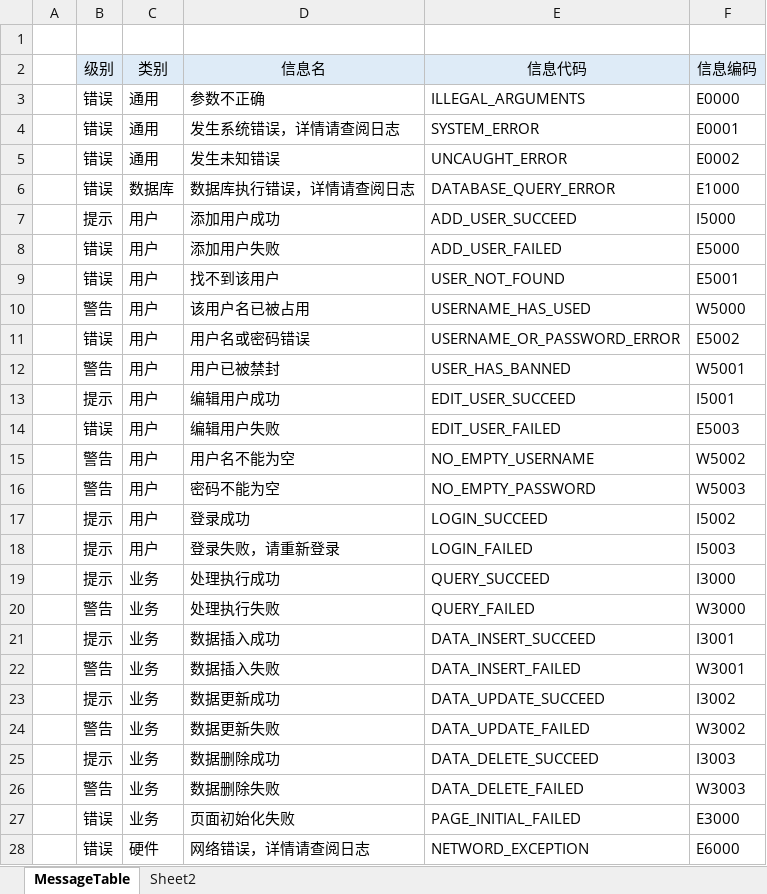
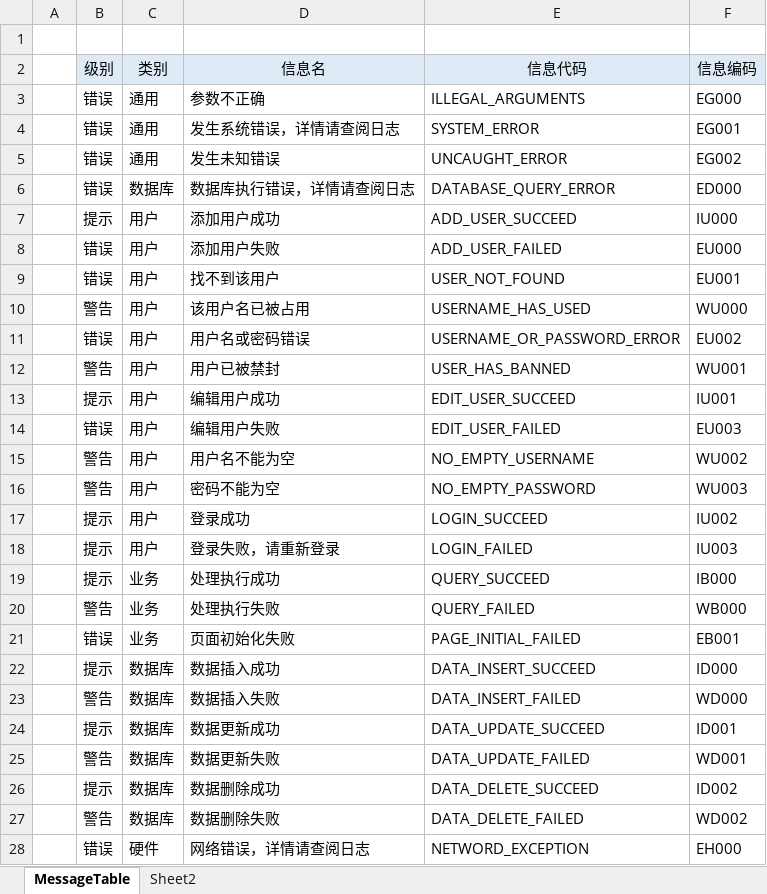
Before and after one commit to undeadway/undeadway.github.io, an Excel workbook: 挨踢技术/我的规范/代码规范/信息编码表.xlsm, sheet MessageTable, drawn as a sheet; only a part is shown; values as stored, in another font and other column widths than the file's, no borders; charts and pictures not drawn; removed rows and columns are numbered as before the commit, all else as after; the diff covers the shown part only; the diff names each change by its address in the sheet, - before the commit and + after, or states it on an @@ line.

Commit message:
提交修改

```diff
--- a/挨踢技术/我的规范/代码规范/信息编码表.xlsm (sheet MessageTable)
+++ b/挨踢技术/我的规范/代码规范/信息编码表.xlsm (sheet MessageTable)
-F3 (信息编码): E0000
+F3 (信息编码): EG000
-F4 (信息编码): E0001
+F4 (信息编码): EG001
-F5 (信息编码): E0002
+F5 (信息编码): EG002
-F6 (信息编码): E1000
+F6 (信息编码): ED000
-F7 (信息编码): I5000
+F7 (信息编码): IU000
-F8 (信息编码): E5000
+F8 (信息编码): EU000
-F9 (信息编码): E5001
+F9 (信息编码): EU001
-F10 (信息编码): W5000
+F10 (信息编码): WU000
-F11 (信息编码): E5002
+F11 (信息编码): EU002
-F12 (信息编码): W5001
+F12 (信息编码): WU001
-F13 (信息编码): I5001
+F13 (信息编码): IU001
-F14 (信息编码): E5003
+F14 (信息编码): EU003
-F15 (信息编码): W5002
+F15 (信息编码): WU002
-F16 (信息编码): W5003
+F16 (信息编码): WU003
-F17 (信息编码): I5002
+F17 (信息编码): IU002
-F18 (信息编码): I5003
+F18 (信息编码): IU003
-F19 (信息编码): I3000
+F19 (信息编码): IB000
-F20 (信息编码): W3000
+F20 (信息编码): WB000
+row 21:  | 错误 | 业务 | 页面初始化失败 | PAGE_INITIAL_FAILED | EB001
-C22:C27 (类别): 业务
+C22:C27 (类别): 数据库
-F22 (信息编码): I3001
+F22 (信息编码): ID000
-F23 (信息编码): W3001
+F23 (信息编码): WD000
-F24 (信息编码): I3002
+F24 (信息编码): ID001
-F25 (信息编码): W3002
+F25 (信息编码): WD001
-F26 (信息编码): I3003
+F26 (信息编码): ID002
-F27 (信息编码): W3003
+F27 (信息编码): WD002
-row 27:  | 错误 | 业务 | 页面初始化失败 | PAGE_INITIAL_FAILED | E3000
-F28 (信息编码): E6000
+F28 (信息编码): EH000
```
Also changed, not shown: 1 edited cell elsewhere in this sheet, sheet Sheet2, charts or pictures.
